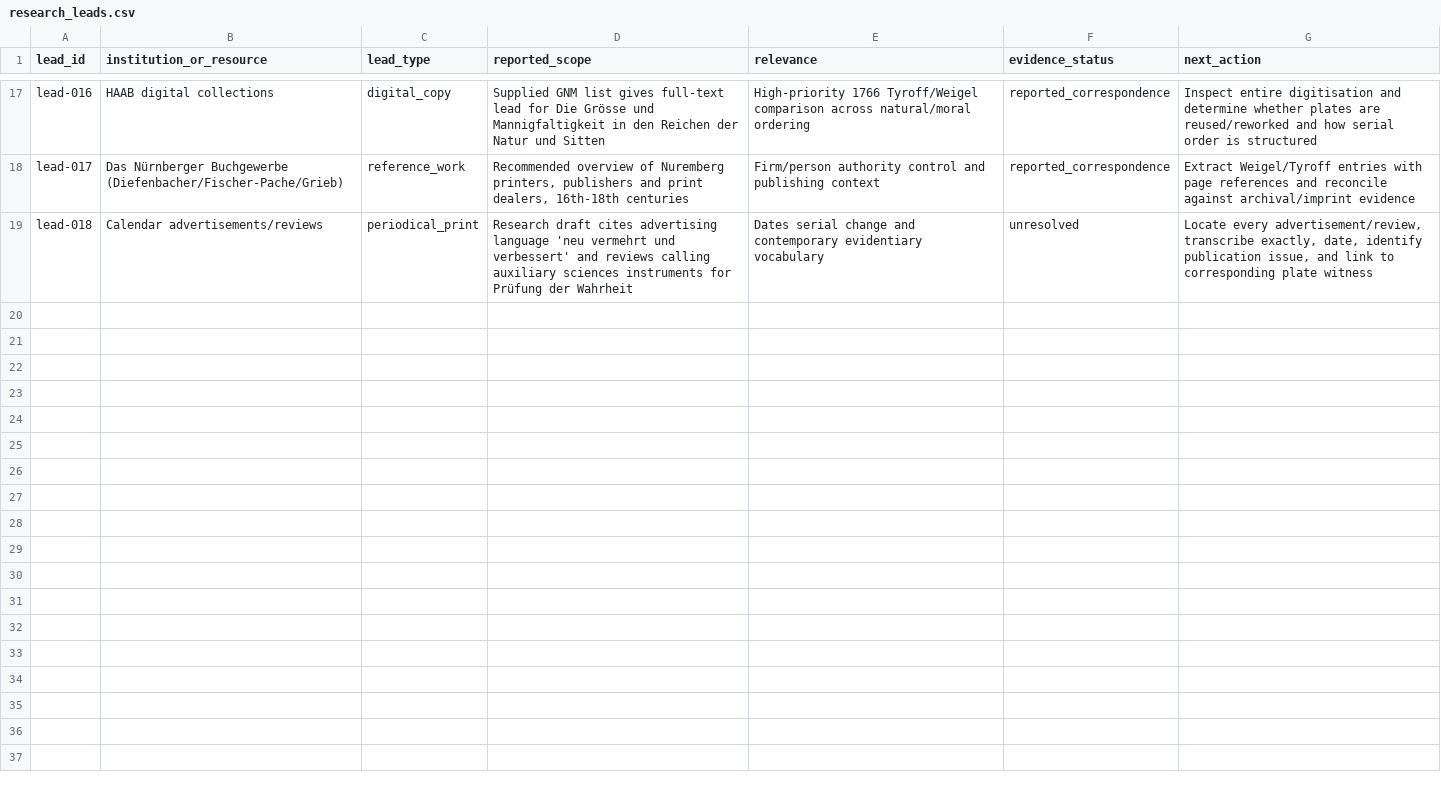
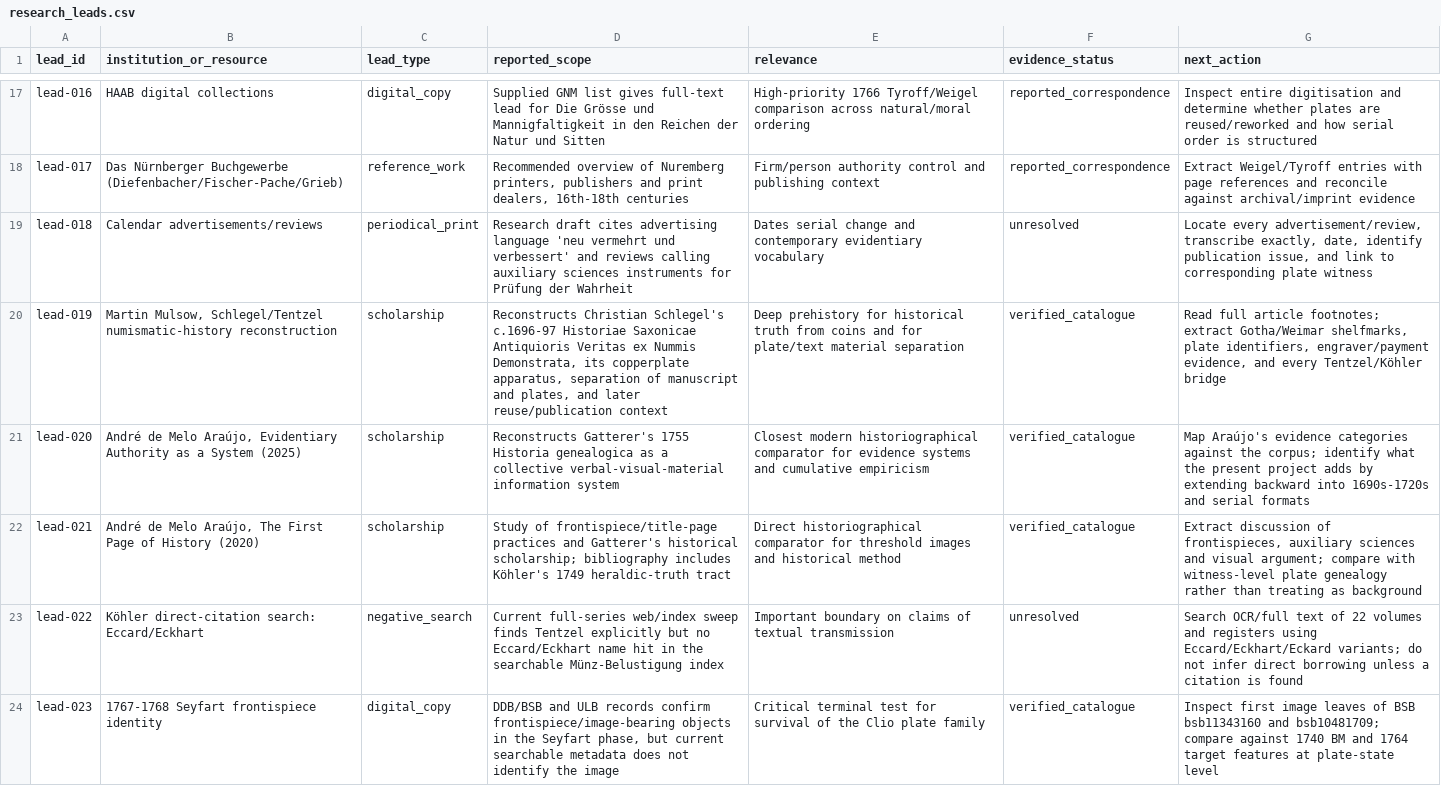
Before and after one commit to zhhos98-cell/frontispieces_18chistoriography, a CSV file: data/research_leads.csv, drawn as a sheet; only a part is shown, gaps mark what is left out.

Commit message:
Add evidentiary-language and historiography leads

```diff
--- a/data/research_leads.csv
+++ b/data/research_leads.csv
@@ -19 +19,6 @@ lead-017,"Das Nürnberger Buchgewerbe (Diefenbacher/Fischer-Pache/Grieb)","refer
 lead-018,"Calendar advertisements/reviews","periodical_print","Research draft cites advertising language 'neu vermehrt und verbessert' and reviews calling auxiliary sciences instruments for Prüfung der Wahrheit","Dates serial change and contemporary evidentiary vocabulary","unresolved","Locate every advertisement/review, transcribe exactly, date, identify publication issue, and link to corresponding plate witness"
+lead-019,"Martin Mulsow, Schlegel/Tentzel numismatic-history reconstruction","scholarship","Reconstructs Christian Schlegel's c.1696-97 Historiae Saxonicae Antiquioris Veritas ex Nummis Demonstrata, its copperplate apparatus, separation of manuscript and plates, and later reuse/publication context","Deep prehistory for historical truth from coins and for plate/text material separation","verified_catalogue","Read full article footnotes; extract Gotha/Weimar shelfmarks, plate identifiers, engraver/payment evidence, and every Tentzel/Köhler bridge"
+lead-020,"André de Melo Araújo, Evidentiary Authority as a System (2025)","scholarship","Reconstructs Gatterer's 1755 Historia genealogica as a collective verbal-visual-material information system","Closest modern historiographical comparator for evidence systems and cumulative empiricism","verified_catalogue","Map Araújo's evidence categories against the corpus; identify what the present project adds by extending backward into 1690s-1720s and serial formats"
+lead-021,"André de Melo Araújo, The First Page of History (2020)","scholarship","Study of frontispiece/title-page practices and Gatterer's historical scholarship; bibliography includes Köhler's 1749 heraldic-truth tract","Direct historiographical comparator for threshold images and historical method","verified_catalogue","Extract discussion of frontispieces, auxiliary sciences and visual argument; compare with witness-level plate genealogy rather than treating as background"
+lead-022,"Köhler direct-citation search: Eccard/Eckhart","negative_search","Current full-series web/index sweep finds Tentzel explicitly but no Eccard/Eckhart name hit in the searchable Münz-Belustigung index","Important boundary on claims of textual transmission","unresolved","Search OCR/full text of 22 volumes and registers using Eccard/Eckhart/Eckard variants; do not infer direct borrowing unless a citation is found"
+lead-023,"1767-1768 Seyfart frontispiece identity","digital_copy","DDB/BSB and ULB records confirm frontispiece/image-bearing objects in the Seyfart phase, but current searchable metadata does not identify the image","Critical terminal test for survival of the Clio plate family","verified_catalogue","Inspect first image leaves of BSB bsb11343160 and bsb10481709; compare against 1740 BM and 1764 target features at plate-state level"
```
